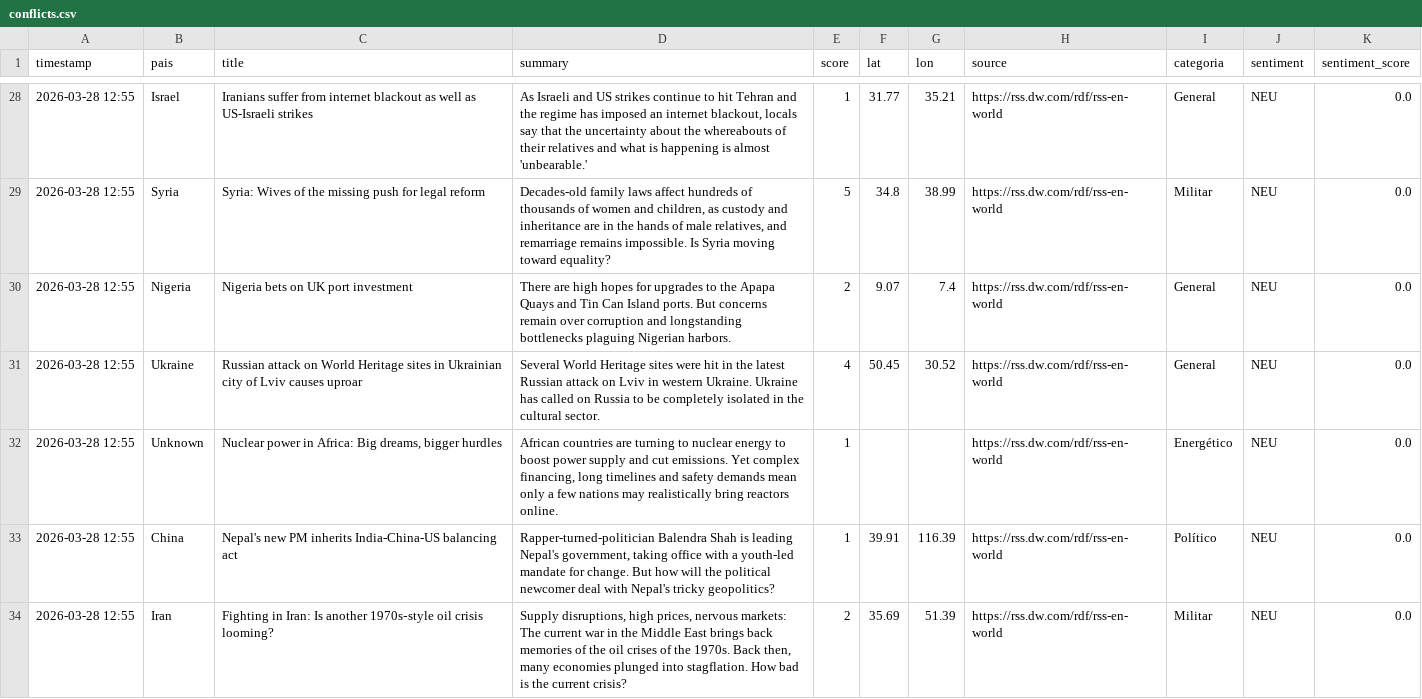
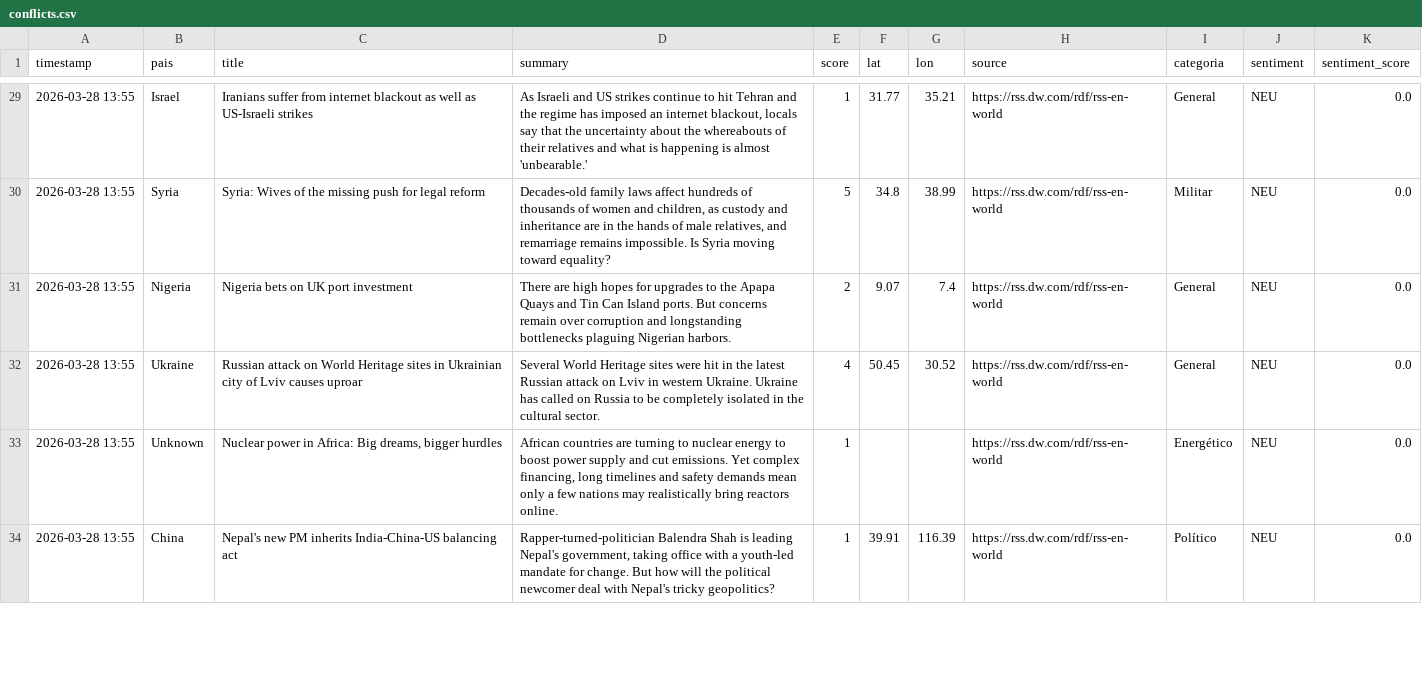
Before and after one commit to mcasrom/sieg-conflicts, a CSV file: data/processed/conflicts.csv, drawn as a sheet; only a part is shown, gaps mark what is left out; the diff covers the shown part only.

```diff
--- a/data/processed/conflicts.csv
+++ b/data/processed/conflicts.csv
@@ -28,7 +29,6 @@ timestamp,pais,title,summary,score,lat,lon,source,categoria,sentiment,sentiment_
-2026-03-28 12:55,Israel,Iranians suffer from internet blackout as well as US-Israeli strikes,"As Israeli and US strikes continue to hit Tehran and the regime has imposed an internet blackout, locals say that the uncertainty about the whereabouts of their relatives and what is happening is almost 'unbearable.'",1,31.77,35.21,https://rss.dw.com/rdf/rss-en-world,General,NEU,0.0
-2026-03-28 12:55,Syria,Syria: Wives of the missing push for legal reform,"Decades-old family laws affect hundreds of thousands of women and children, as custody and inheritance are in the hands of male relatives, and remarriage remains impossible. Is Syria moving toward equality?",5,34.8,38.99,https://rss.dw.com/rdf/rss-en-world,Militar,NEU,0.0
-2026-03-28 12:55,Nigeria,Nigeria bets on UK port investment,There are high hopes for upgrades to the Apapa Quays and Tin Can Island ports. But concerns remain over corruption and longstanding bottlenecks plaguing Nigerian harbors.,2,9.07,7.4,https://rss.dw.com/rdf/rss-en-world,General,NEU,0.0
-2026-03-28 12:55,Ukraine,Russian attack on World Heritage sites in Ukrainian city of Lviv causes uproar,Several World Heritage sites were hit in the latest Russian attack on Lviv in western Ukraine. Ukraine has called on Russia to be completely isolated in the cultural sector.,4,50.45,30.52,https://rss.dw.com/rdf/rss-en-world,General,NEU,0.0
-2026-03-28 12:55,Unknown,"Nuclear power in Africa: Big dreams, bigger hurdles","African countries are turning to nuclear energy to boost power supply and cut emissions. Yet complex financing, long timelines and safety demands mean only a few nations may realistically bring reactors online.",1,,,https://rss.dw.com/rdf/rss-en-world,Energético,NEU,0.0
-2026-03-28 12:55,China,Nepal's new PM inherits India-China-US balancing act,"Rapper-turned-politician Balendra Shah is leading Nepal's government, taking office with a youth-led mandate for change. But how will the political newcomer deal with Nepal's tricky geopolitics?",1,39.91,116.39,https://rss.dw.com/rdf/rss-en-world,Político,NEU,0.0
-2026-03-28 12:55,Iran,Fighting in Iran: Is another 1970s‑style oil crisis looming?,"Supply disruptions, high prices, nervous markets: The current war in the Middle East brings back memories of the oil crises of the 1970s. Back then, many economies plunged into stagflation. How bad is the current crisis?",2,35.69,51.39,https://rss.dw.com/rdf/rss-en-world,Militar,NEU,0.0
+2026-03-28 13:55,Israel,Iranians suffer from internet blackout as well as US-Israeli strikes,"As Israeli and US strikes continue to hit Tehran and the regime has imposed an internet blackout, locals say that the uncertainty about the whereabouts of their relatives and what is happening is almost 'unbearable.'",1,31.77,35.21,https://rss.dw.com/rdf/rss-en-world,General,NEU,0.0
+2026-03-28 13:55,Syria,Syria: Wives of the missing push for legal reform,"Decades-old family laws affect hundreds of thousands of women and children, as custody and inheritance are in the hands of male relatives, and remarriage remains impossible. Is Syria moving toward equality?",5,34.8,38.99,https://rss.dw.com/rdf/rss-en-world,Militar,NEU,0.0
+2026-03-28 13:55,Nigeria,Nigeria bets on UK port investment,There are high hopes for upgrades to the Apapa Quays and Tin Can Island ports. But concerns remain over corruption and longstanding bottlenecks plaguing Nigerian harbors.,2,9.07,7.4,https://rss.dw.com/rdf/rss-en-world,General,NEU,0.0
+2026-03-28 13:55,Ukraine,Russian attack on World Heritage sites in Ukrainian city of Lviv causes uproar,Several World Heritage sites were hit in the latest Russian attack on Lviv in western Ukraine. Ukraine has called on Russia to be completely isolated in the cultural sector.,4,50.45,30.52,https://rss.dw.com/rdf/rss-en-world,General,NEU,0.0
+2026-03-28 13:55,Unknown,"Nuclear power in Africa: Big dreams, bigger hurdles","African countries are turning to nuclear energy to boost power supply and cut emissions. Yet complex financing, long timelines and safety demands mean only a few nations may realistically bring reactors online.",1,,,https://rss.dw.com/rdf/rss-en-world,Energético,NEU,0.0
+2026-03-28 13:55,China,Nepal's new PM inherits India-China-US balancing act,"Rapper-turned-politician Balendra Shah is leading Nepal's government, taking office with a youth-led mandate for change. But how will the political newcomer deal with Nepal's tricky geopolitics?",1,39.91,116.39,https://rss.dw.com/rdf/rss-en-world,Político,NEU,0.0
```
Also changed, not shown: 5 added rows, 4 removed rows and 47 edited cells elsewhere in this file.
